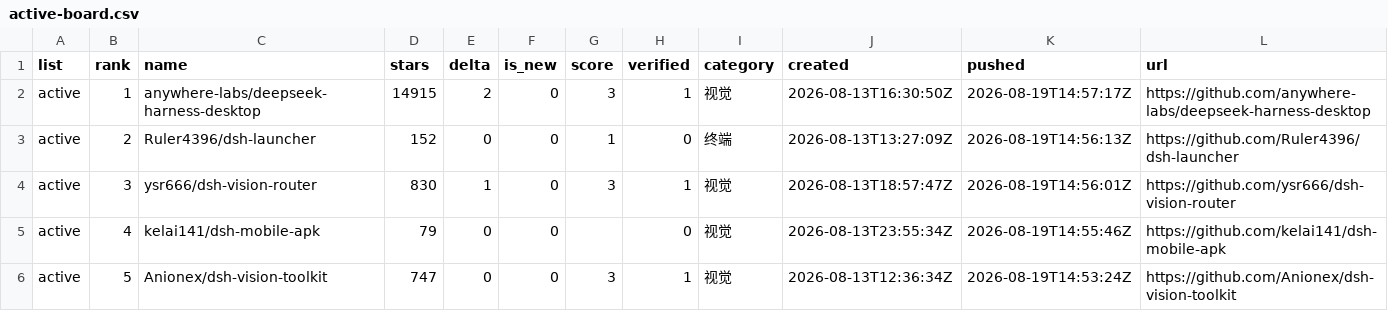
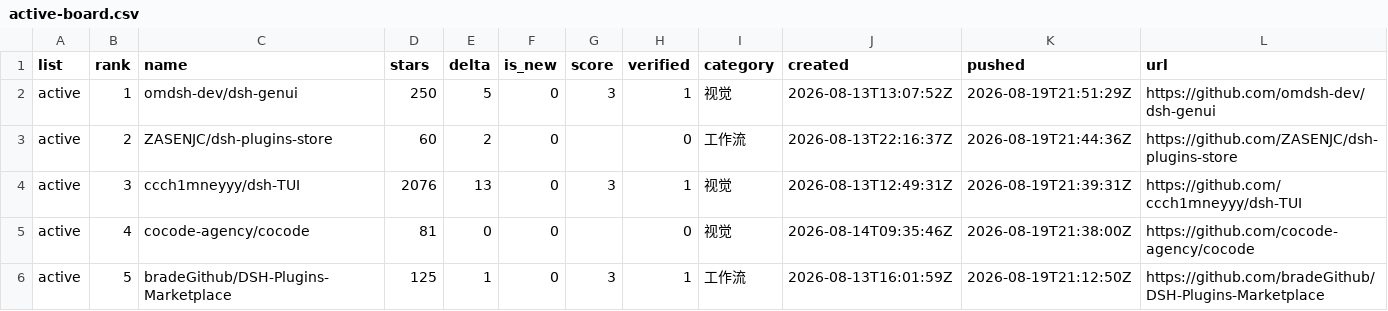
Before and after one commit to dsh-pulse/dsh-daily-pulse, a CSV file: reports/data/active-board.csv, drawn as a sheet.

```diff
--- a/reports/data/active-board.csv
+++ b/reports/data/active-board.csv
@@ -1,6 +1,6 @@
 list,rank,name,stars,delta,is_new,score,verified,category,created,pushed,url
-active,1,anywhere-labs/deepseek-harness-desktop,14915,2,0,3,1,视觉,2026-08-13T16:30:50Z,2026-08-19T14:57:17Z,https://github.com/anywhere-labs/deepseek-harness-desktop
-active,2,Ruler4396/dsh-launcher,152,0,0,1,0,终端,2026-08-13T13:27:09Z,2026-08-19T14:56:13Z,https://github.com/Ruler4396/dsh-launcher
-active,3,ysr666/dsh-vision-router,830,1,0,3,1,视觉,2026-08-13T18:57:47Z,2026-08-19T14:56:01Z,https://github.com/ysr666/dsh-vision-router
-active,4,kelai141/dsh-mobile-apk,79,0,0,,0,视觉,2026-08-13T23:55:34Z,2026-08-19T14:55:46Z,https://github.com/kelai141/dsh-mobile-apk
-active,5,Anionex/dsh-vision-toolkit,747,0,0,3,1,视觉,2026-08-13T12:36:34Z,2026-08-19T14:53:24Z,https://github.com/Anionex/dsh-vision-toolkit
+active,1,omdsh-dev/dsh-genui,250,5,0,3,1,视觉,2026-08-13T13:07:52Z,2026-08-19T21:51:29Z,https://github.com/omdsh-dev/dsh-genui
+active,2,ZASENJC/dsh-plugins-store,60,2,0,,0,工作流,2026-08-13T22:16:37Z,2026-08-19T21:44:36Z,https://github.com/ZASENJC/dsh-plugins-store
+active,3,ccch1mneyyy/dsh-TUI,2076,13,0,3,1,视觉,2026-08-13T12:49:31Z,2026-08-19T21:39:31Z,https://github.com/ccch1mneyyy/dsh-TUI
+active,4,cocode-agency/cocode,81,0,0,,0,视觉,2026-08-14T09:35:46Z,2026-08-19T21:38:00Z,https://github.com/cocode-agency/cocode
+active,5,bradeGithub/DSH-Plugins-Marketplace,125,1,0,3,1,工作流,2026-08-13T16:01:59Z,2026-08-19T21:12:50Z,https://github.com/bradeGithub/DSH-Plugins-Marketplace
```
Also changed, not shown: reports/data/category-boards.csv, reports/data/latest.csv, 14 other files.
